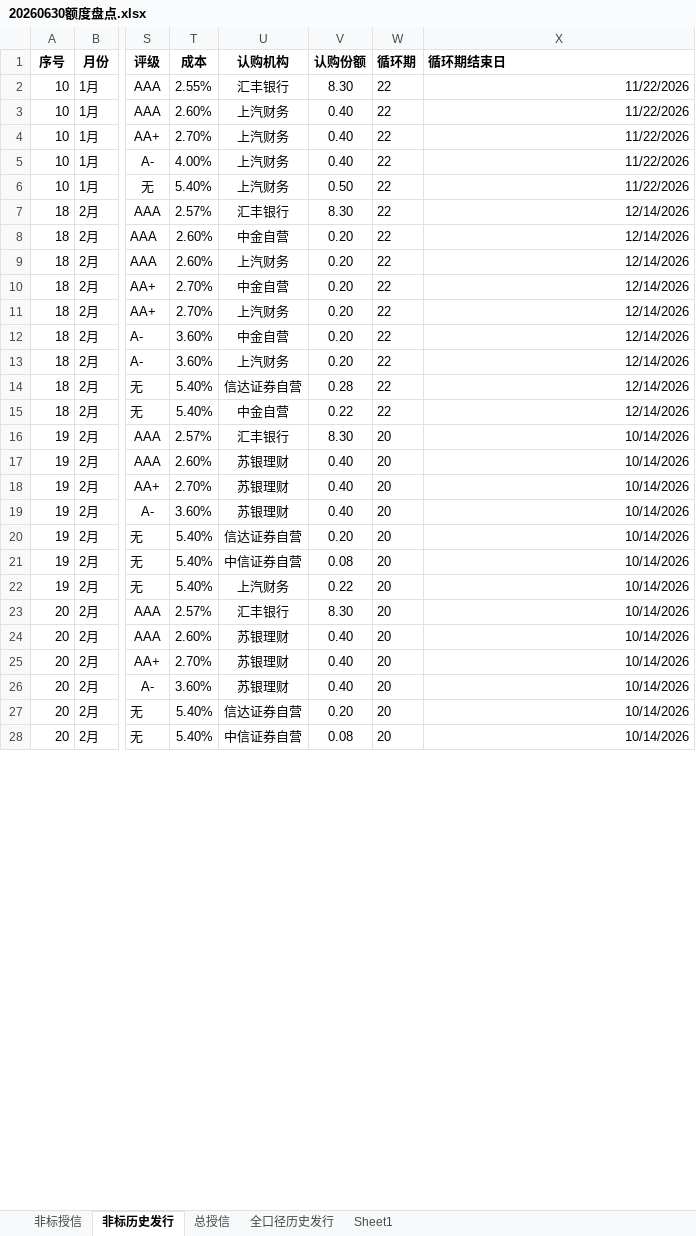
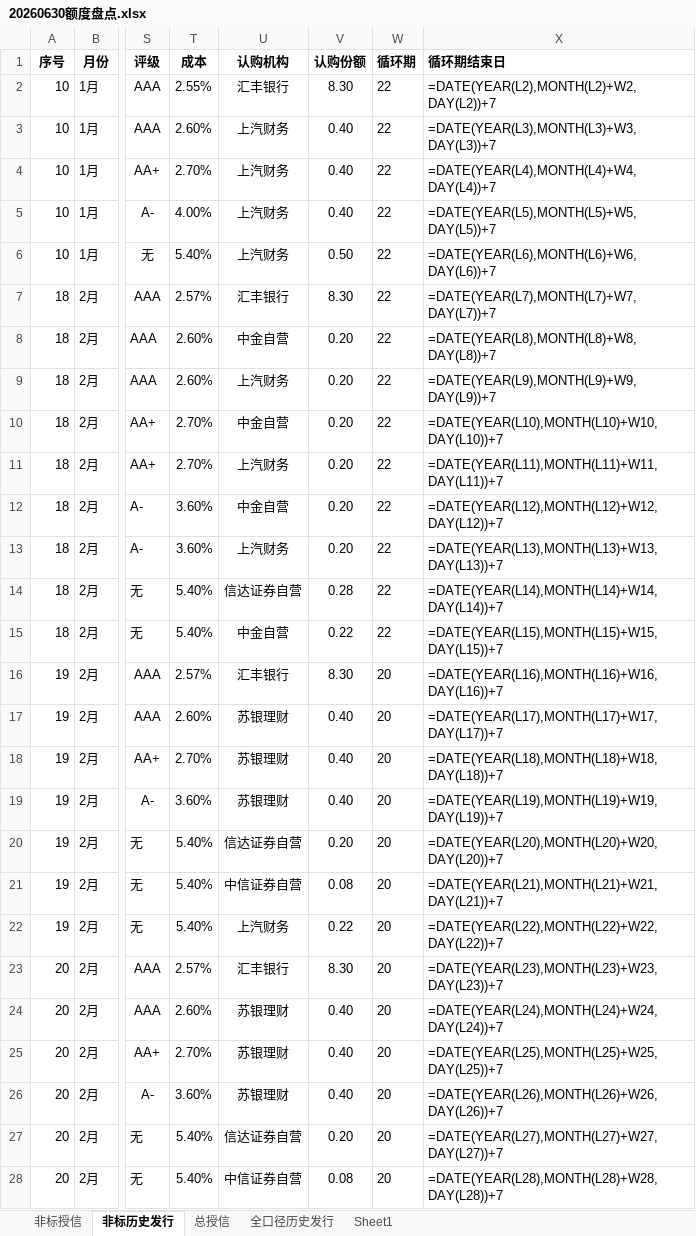
Before and after one commit to codebluce/ABS-Toolbox, an Excel workbook: deliverables/dashboards/04_reference/20260630额度盘点.xlsx, sheet 非标历史发行, drawn as a sheet; only a part is shown, gaps mark what is left out; values as stored, in another font and other column widths than the file's, no borders; formulas without a stored value are shown as written; the diff covers the shown part only; the diff names each change by its address in the sheet, - before the commit and + after, or states it on an @@ line.

```diff
--- a/deliverables/dashboards/04_reference/20260630额度盘点.xlsx (sheet 非标历史发行)
+++ b/deliverables/dashboards/04_reference/20260630额度盘点.xlsx (sheet 非标历史发行)
-X2 (循环期结束日): 11/22/2026
+X2 (循环期结束日): =DATE(YEAR(L2),MONTH(L2)+W2,DAY(L2))+7
-X3 (循环期结束日): 11/22/2026
+X3 (循环期结束日): =DATE(YEAR(L3),MONTH(L3)+W3,DAY(L3))+7
-X4 (循环期结束日): 11/22/2026
+X4 (循环期结束日): =DATE(YEAR(L4),MONTH(L4)+W4,DAY(L4))+7
-X5 (循环期结束日): 11/22/2026
+X5 (循环期结束日): =DATE(YEAR(L5),MONTH(L5)+W5,DAY(L5))+7
-X6 (循环期结束日): 11/22/2026
+X6 (循环期结束日): =DATE(YEAR(L6),MONTH(L6)+W6,DAY(L6))+7
-X7 (循环期结束日): 12/14/2026
+X7 (循环期结束日): =DATE(YEAR(L7),MONTH(L7)+W7,DAY(L7))+7
-X8 (循环期结束日): 12/14/2026
+X8 (循环期结束日): =DATE(YEAR(L8),MONTH(L8)+W8,DAY(L8))+7
-X9 (循环期结束日): 12/14/2026
+X9 (循环期结束日): =DATE(YEAR(L9),MONTH(L9)+W9,DAY(L9))+7
-X10 (循环期结束日): 12/14/2026
+X10 (循环期结束日): =DATE(YEAR(L10),MONTH(L10)+W10,DAY(L10))+7
-X11 (循环期结束日): 12/14/2026
+X11 (循环期结束日): =DATE(YEAR(L11),MONTH(L11)+W11,DAY(L11))+7
-X12 (循环期结束日): 12/14/2026
+X12 (循环期结束日): =DATE(YEAR(L12),MONTH(L12)+W12,DAY(L12))+7
-X13 (循环期结束日): 12/14/2026
+X13 (循环期结束日): =DATE(YEAR(L13),MONTH(L13)+W13,DAY(L13))+7
-X14 (循环期结束日): 12/14/2026
+X14 (循环期结束日): =DATE(YEAR(L14),MONTH(L14)+W14,DAY(L14))+7
-X15 (循环期结束日): 12/14/2026
+X15 (循环期结束日): =DATE(YEAR(L15),MONTH(L15)+W15,DAY(L15))+7
-X16 (循环期结束日): 10/14/2026
+X16 (循环期结束日): =DATE(YEAR(L16),MONTH(L16)+W16,DAY(L16))+7
-X17 (循环期结束日): 10/14/2026
+X17 (循环期结束日): =DATE(YEAR(L17),MONTH(L17)+W17,DAY(L17))+7
-X18 (循环期结束日): 10/14/2026
+X18 (循环期结束日): =DATE(YEAR(L18),MONTH(L18)+W18,DAY(L18))+7
-X19 (循环期结束日): 10/14/2026
+X19 (循环期结束日): =DATE(YEAR(L19),MONTH(L19)+W19,DAY(L19))+7
-X20 (循环期结束日): 10/14/2026
+X20 (循环期结束日): =DATE(YEAR(L20),MONTH(L20)+W20,DAY(L20))+7
-X21 (循环期结束日): 10/14/2026
+X21 (循环期结束日): =DATE(YEAR(L21),MONTH(L21)+W21,DAY(L21))+7
-X22 (循环期结束日): 10/14/2026
+X22 (循环期结束日): =DATE(YEAR(L22),MONTH(L22)+W22,DAY(L22))+7
-X23 (循环期结束日): 10/14/2026
+X23 (循环期结束日): =DATE(YEAR(L23),MONTH(L23)+W23,DAY(L23))+7
-X24 (循环期结束日): 10/14/2026
+X24 (循环期结束日): =DATE(YEAR(L24),MONTH(L24)+W24,DAY(L24))+7
-X25 (循环期结束日): 10/14/2026
+X25 (循环期结束日): =DATE(YEAR(L25),MONTH(L25)+W25,DAY(L25))+7
-X26 (循环期结束日): 10/14/2026
+X26 (循环期结束日): =DATE(YEAR(L26),MONTH(L26)+W26,DAY(L26))+7
-X27 (循环期结束日): 10/14/2026
+X27 (循环期结束日): =DATE(YEAR(L27),MONTH(L27)+W27,DAY(L27))+7
-X28 (循环期结束日): 10/14/2026
+X28 (循环期结束日): =DATE(YEAR(L28),MONTH(L28)+W28,DAY(L28))+7
```
Also changed, not shown: 177 edited cells and cell formats elsewhere in this sheet, sheet 非标授信, sheet Sheet1, sheet 总授信, charts or pictures, 1 other file.
